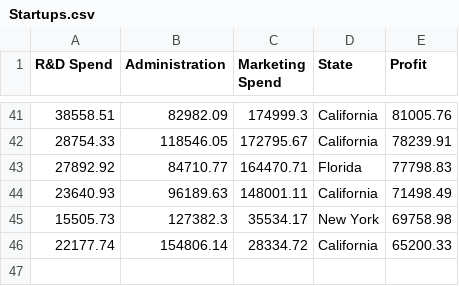
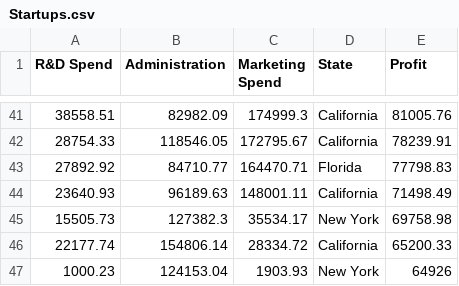
Before and after one commit to quaerera/ML-Ducky, a CSV file: src/data/Startups.csv, drawn as a sheet; only a part is shown, gaps mark what is left out; the diff names each change by its address in the sheet, - before the commit and + after, or states it on an @@ line.

```diff
--- a/src/data/Startups.csv
+++ b/src/data/Startups.csv
+row 47: 1000.23 | 124153.04 | 1903.93 | New York | 64926
```
